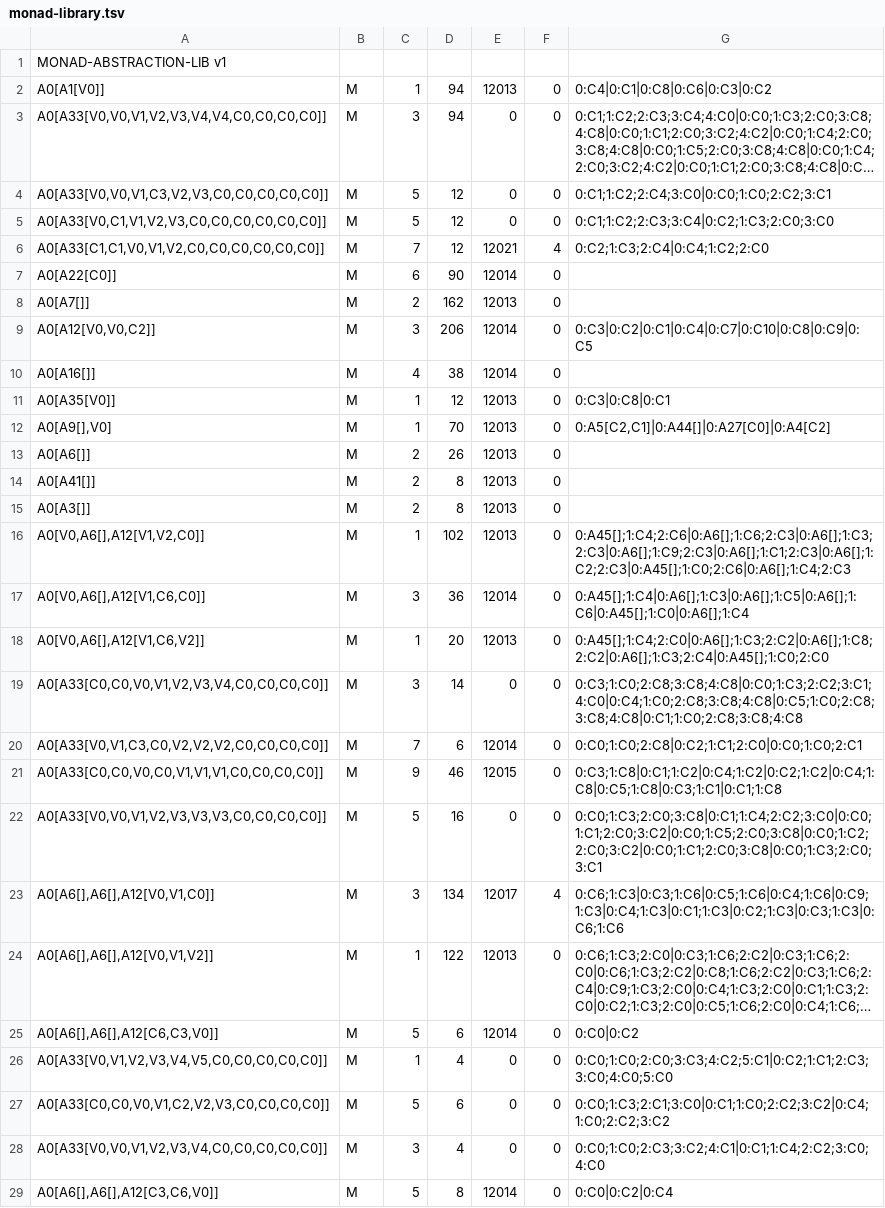
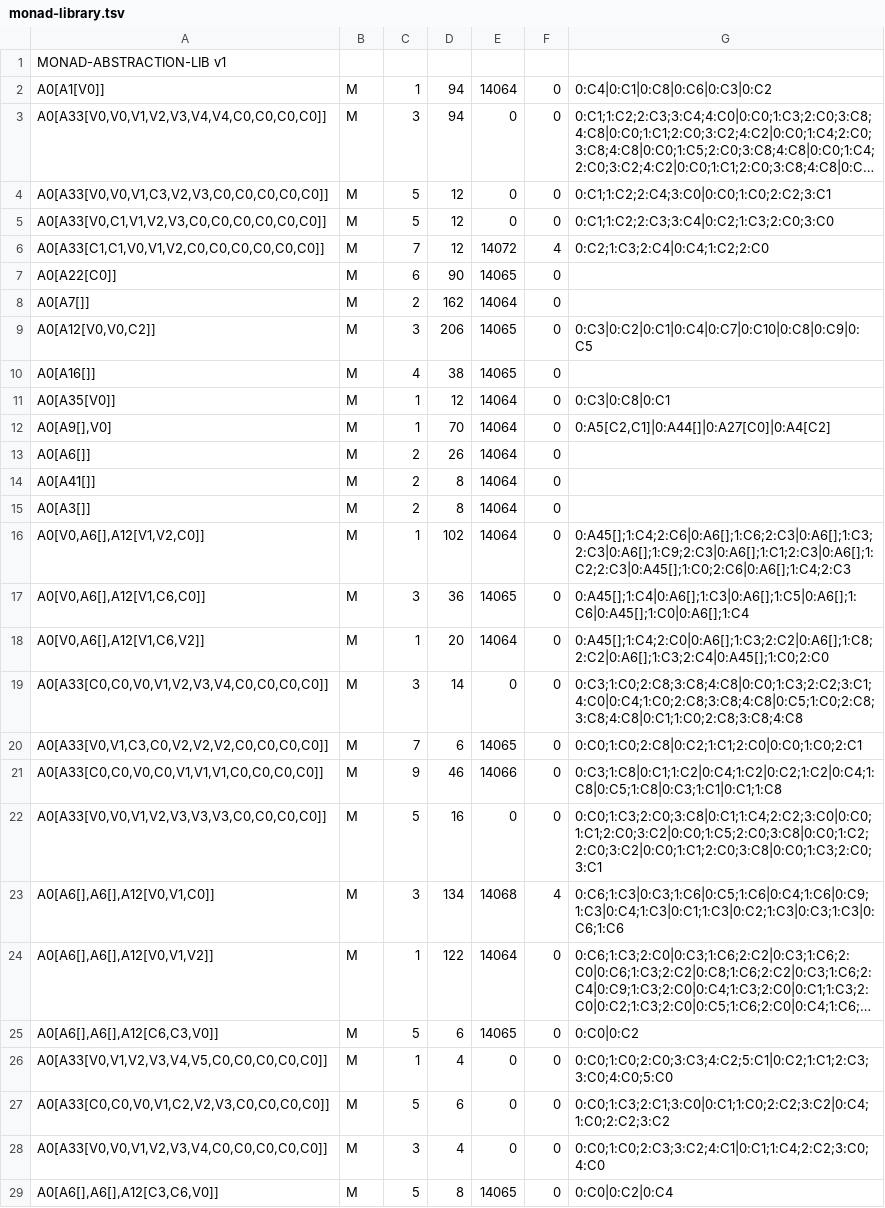
Before and after one commit to Cozystone/MONAD-1.0, a TSV file: monad-library.tsv, drawn as a sheet; only a part is shown; long unchanged cells end in …; the diff covers the shown part only; the diff names each change by its address in the sheet, - before the commit and + after, or states it on an @@ line.

```diff
--- a/monad-library.tsv
+++ b/monad-library.tsv
-E2: 12013
+E2: 14064
-E6: 12021
+E6: 14072
-E7: 12014
+E7: 14065
-E8: 12013
+E8: 14064
-E9:E10: 12014
+E9:E10: 14065
-E11:E16: 12013
+E11:E16: 14064
-E17: 12014
+E17: 14065
-E18: 12013
+E18: 14064
-E20: 12014
+E20: 14065
-E21: 12015
+E21: 14066
-E23: 12017
+E23: 14068
-E24: 12013
+E24: 14064
-E25: 12014
+E25: 14065
-E29: 12014
+E29: 14065
```
Also changed, not shown: 65 edited cells elsewhere in this file, 9 other files.
